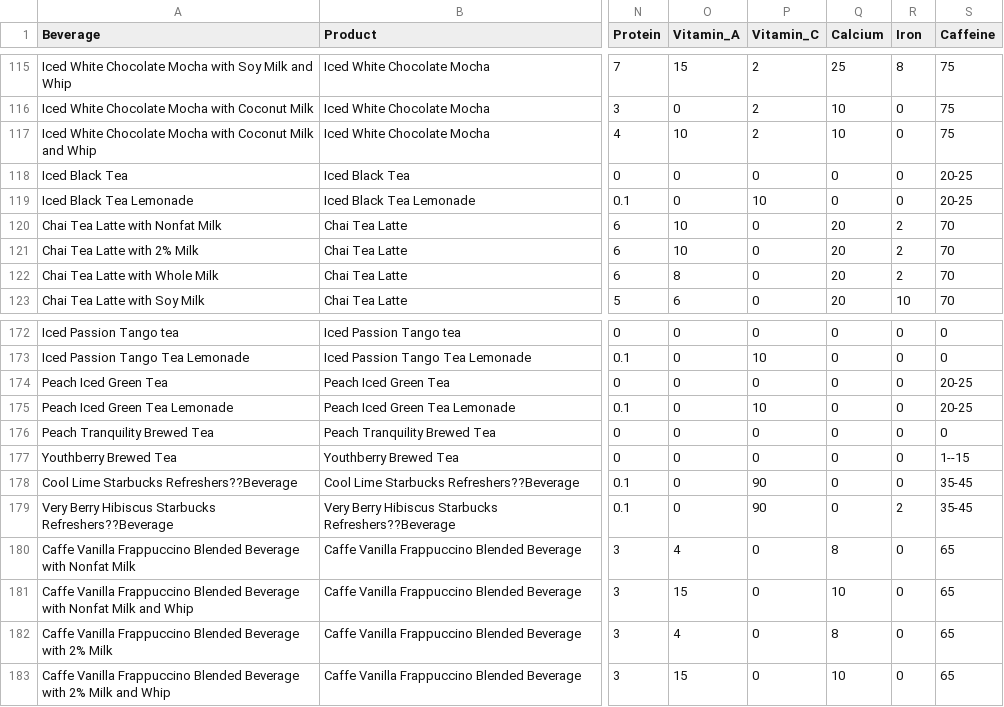
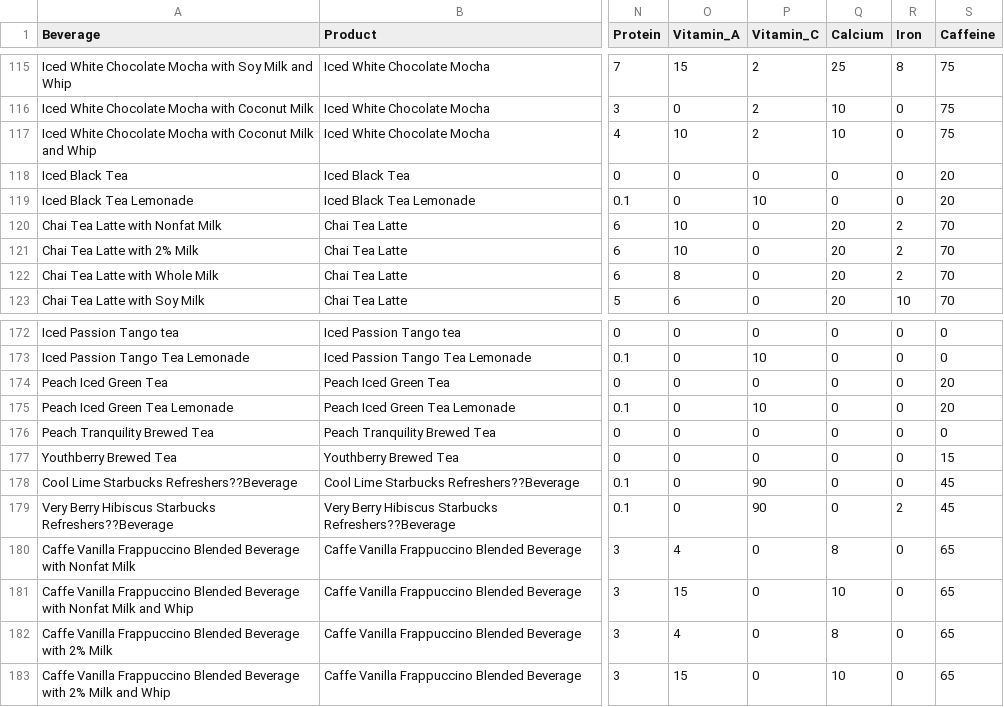
Before and after one commit to regenesis90/coursework, a CSV file: ontology_engineering/Dataset/Starbucks_Recent_Menus_Tall.csv, drawn as a sheet; only a part is shown, gaps mark what is left out; the diff covers the shown part only; the diff names each change by its address in the sheet, - before the commit and + after, or states it on an @@ line.

```diff
--- a/ontology_engineering/Dataset/Starbucks_Recent_Menus_Tall.csv
+++ b/ontology_engineering/Dataset/Starbucks_Recent_Menus_Tall.csv
-S118:S119 (Caffeine): 20-25
+S118:S119 (Caffeine): 20
-S174:S175 (Caffeine): 20-25
+S174:S175 (Caffeine): 20
-S177 (Caffeine): 1--15
+S177 (Caffeine): 15
-S178:S179 (Caffeine): 35-45
+S178:S179 (Caffeine): 45
```
Also changed, not shown: 19 edited cells elsewhere in this file, 1 other file.
